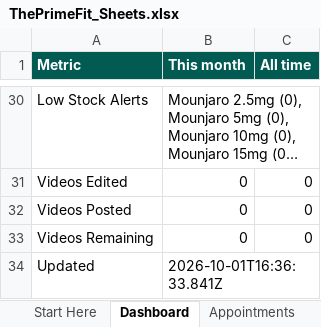
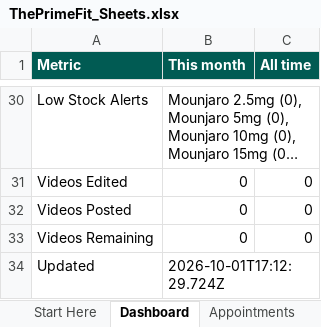
Before and after one commit to Aamirsk99/HHLP, an Excel workbook: admin/ThePrimeFit_Sheets.xlsx, sheet Dashboard, drawn as a sheet; only a part is shown, gaps mark what is left out; long unchanged cells end in …; values as stored, in another font and other column widths than the file's, no borders; the diff names each change by its address in the sheet, - before the commit and + after, or states it on an @@ line.

```diff
--- a/admin/ThePrimeFit_Sheets.xlsx (sheet Dashboard)
+++ b/admin/ThePrimeFit_Sheets.xlsx (sheet Dashboard)
-B34 (This month): 2026-10-01T16:36:33.841Z
+B34 (This month): 2026-10-01T17:12:29.724Z
```
Also changed, not shown: sheet Content, sheet Expenses, sheet Start Here, other sheet tabs, charts or pictures, 13 other files.
